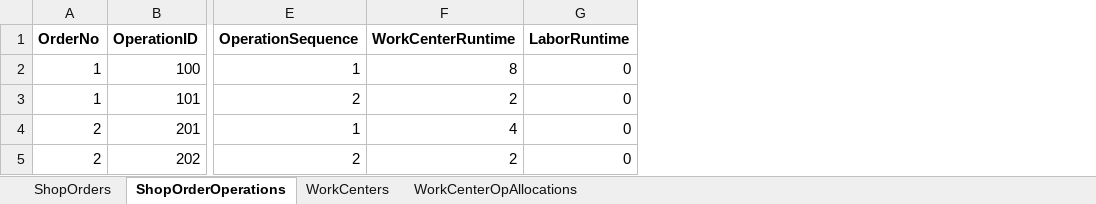
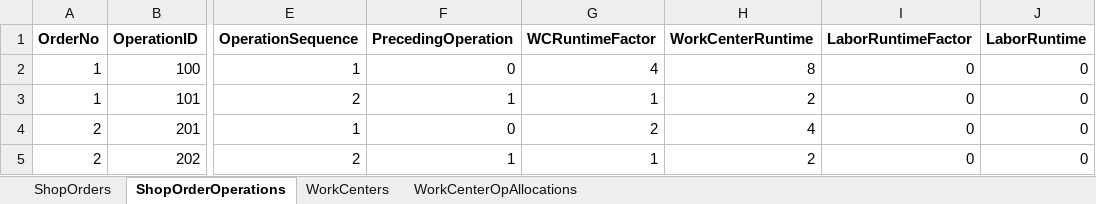
Before and after one commit to prabash/DynoScheduler, an Excel workbook: data.xlsx, sheet ShopOrderOperations, drawn as a sheet; only a part is shown, gaps mark what is left out; values as stored, in another font and other column widths than the file's, no borders; the diff names each change by its address in the sheet, - before the commit and + after, or states it on an @@ line.

Commit message:
Changes to the Shop Order Operation table

```diff
--- a/data.xlsx (sheet ShopOrderOperations)
+++ b/data.xlsx (sheet ShopOrderOperations)
+column F (PrecedingOperation), rows 2-5: 0 | 1 | 0 | 1
+column G (WCRuntimeFactor), rows 2-5: 4 | 1 | 2 | 1
+column I (LaborRuntimeFactor), rows 2-5: all 0
```
